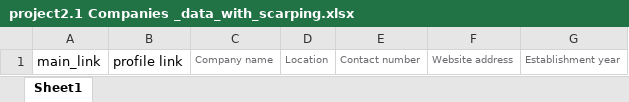
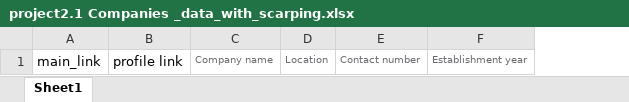
Before and after one commit to asifkasi/course-python-and-automation-by-kasi, an Excel workbook: Web Scraping/Project Assignments/project2.1 Companies _data_with_scarping.xlsx, sheet Sheet1, drawn as a sheet; values as stored, in another font and other column widths than the file's, no borders; the diff names each change by its address in the sheet, - before the commit and + after, or states it on an @@ line.

```diff
--- a/Web Scraping/Project Assignments/project2.1 Companies _data_with_scarping.xlsx (sheet Sheet1)
+++ b/Web Scraping/Project Assignments/project2.1 Companies _data_with_scarping.xlsx (sheet Sheet1)
-column F, row 1: Website address
```
Also changed, not shown: 3 other files.
